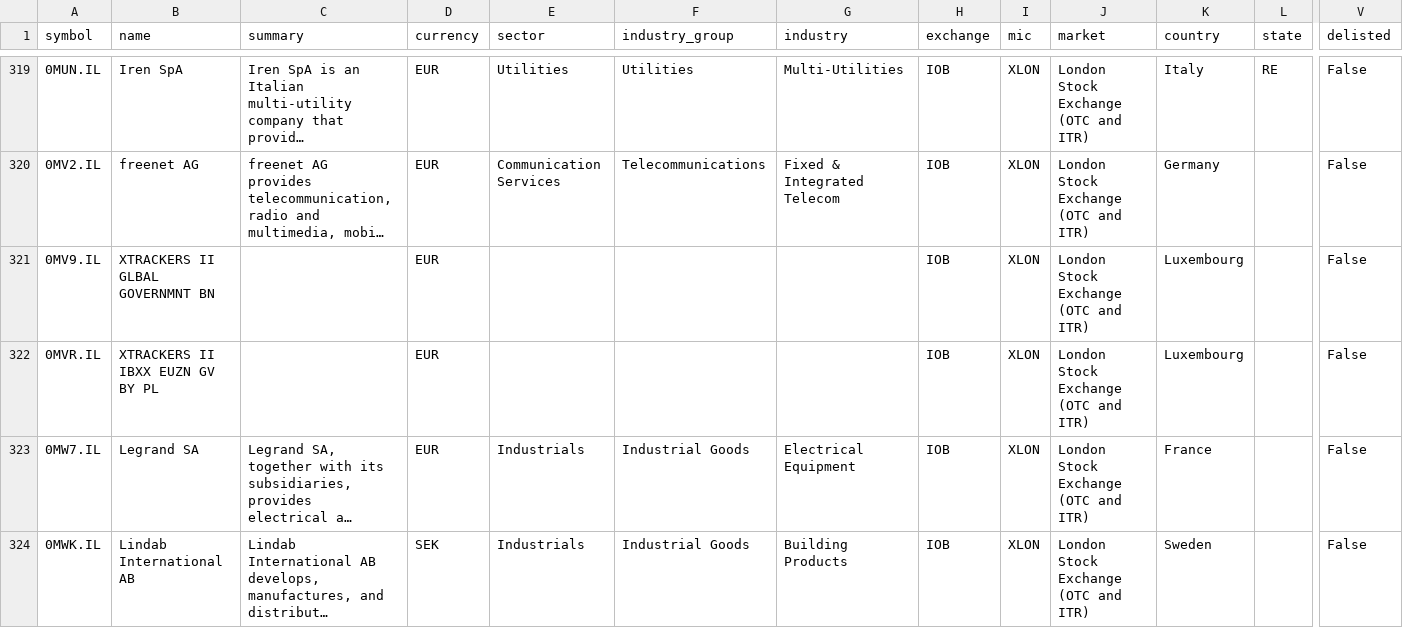
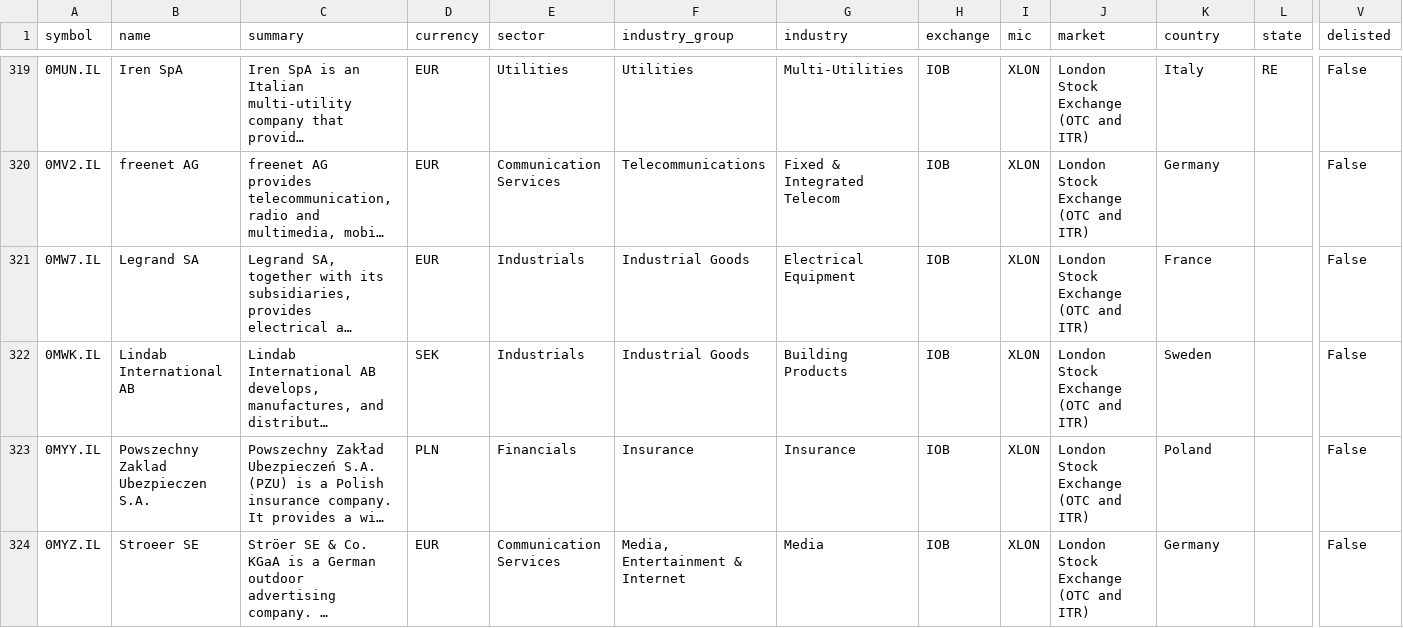
Before and after one commit to JerBouma/FinanceDatabase, a CSV file: database/equities/IOB.csv, drawn as a sheet; only a part is shown, gaps mark what is left out; the shorter side is filled out with more unchanged rows; long unchanged cells end in …; rows hold the shown columns only; the diff names each change by its address in the sheet, - before the commit and + after, or states it on an @@ line.

```diff
--- a/database/equities/IOB.csv
+++ b/database/equities/IOB.csv
-row 321: 0MV9.IL | XTRACKERS II GLBAL GOVERNMNT BN |  | EUR |  |  |  | IOB | XLON | London Stock Exchange (OTC and ITR) | Luxembourg |  | False
-row 322: 0MVR.IL | XTRACKERS II IBXX EUZN GV BY PL |  | EUR |  |  |  | IOB | XLON | London Stock Exchange (OTC and ITR) | Luxembourg |  | False
```
Also changed, not shown: database/etfs/IOB.csv, database/etfs/STU.csv, 1 other file.
